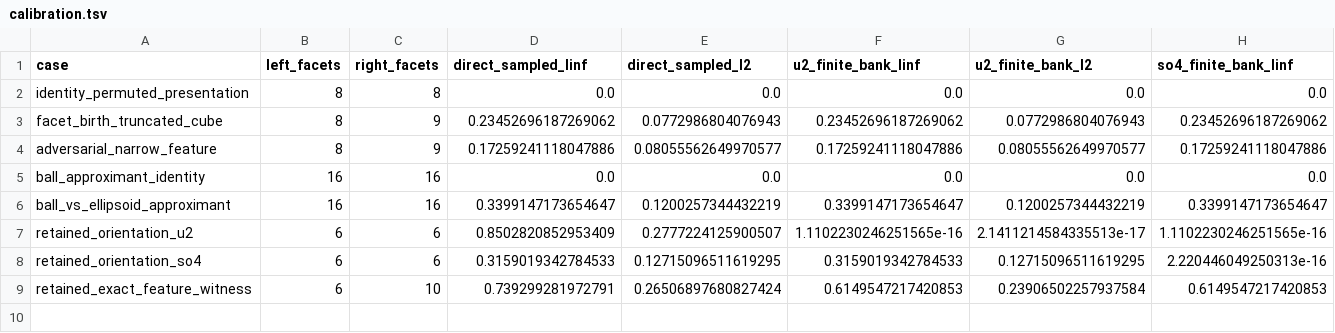
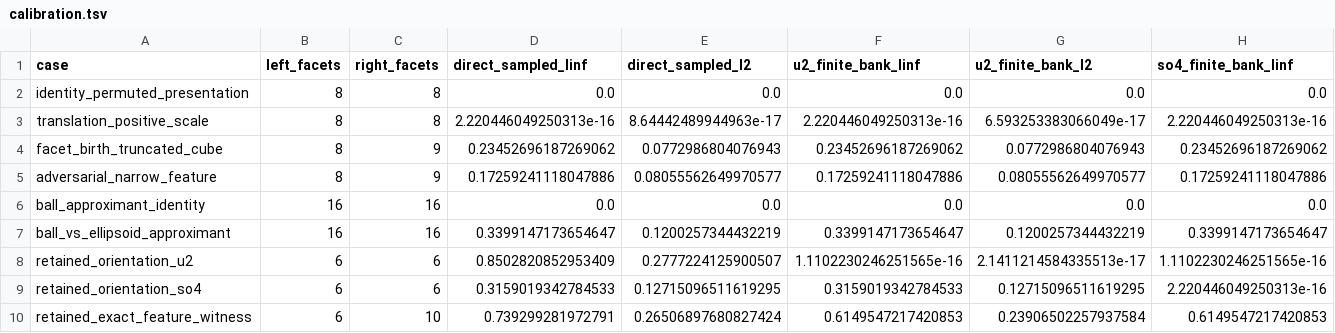
Before and after one commit to JoernStoehler/msc-math, a TSV file: experiments/sys-datascience/methods/generator-variable-f-body-distance/artifacts/calibration.tsv, drawn as a sheet; only a part is shown; rows hold the shown columns only; the diff names each change by its address in the sheet, - before the commit and + after, or states it on an @@ line.

Commit message:
Regenerate body-distance provenance report

```diff
--- a/experiments/sys-datascience/methods/generator-variable-f-body-distance/artifacts/calibration.tsv
+++ b/experiments/sys-datascience/methods/generator-variable-f-body-distance/artifacts/calibration.tsv
+row 3: translation_positive_scale | 8 | 8 | 2.220446049250313e-16 | 8.64442489944963e-17 | 2.220446049250313e-16 | 6.593253383066049e-17 | 2.220446049250313e-16
```
Also changed, not shown: 1 other file.
